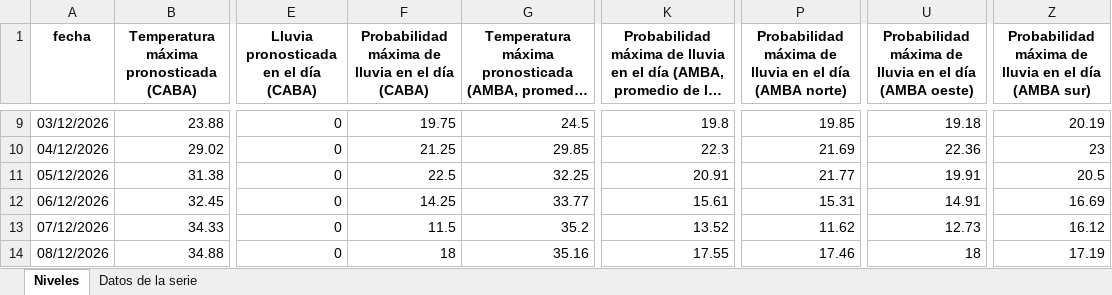
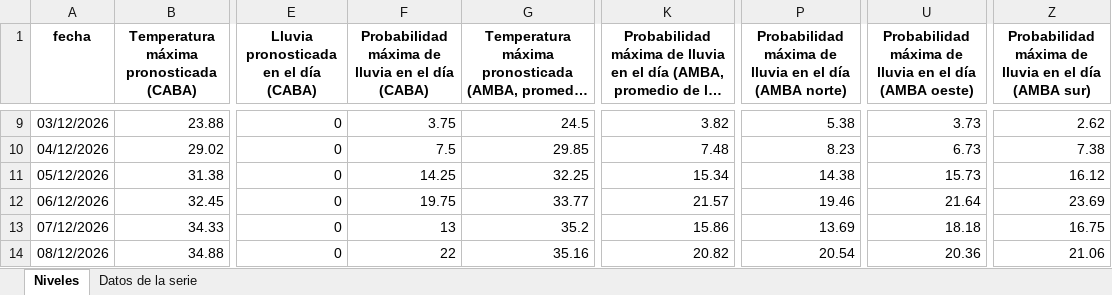
Before and after one commit to rodrigotperelsztein-source/monitor-series, an Excel workbook: data/excel/clima_amba_pronostico.xlsx, sheet Niveles, drawn as a sheet; only a part is shown, gaps mark what is left out; long unchanged cells end in …; values as stored, in another font and other column widths than the file's, no borders; the diff covers the shown part only; the diff names each change by its address in the sheet, - before the commit and + after, or states it on an @@ line.

```diff
--- a/data/excel/clima_amba_pronostico.xlsx (sheet Niveles)
+++ b/data/excel/clima_amba_pronostico.xlsx (sheet Niveles)
-F9: 19.75
+F9: 3.75
-K9: 19.8
+K9: 3.82
-P9: 19.85
+P9: 5.38
-U9: 19.18
+U9: 3.73
-Z9: 20.19
+Z9: 2.62
-F10: 21.25
+F10: 7.5
-K10: 22.3
+K10: 7.48
-P10: 21.69
+P10: 8.23
-U10: 22.36
+U10: 6.73
-Z10: 23
+Z10: 7.38
-F11: 22.5
+F11: 14.25
-K11: 20.91
+K11: 15.34
-P11: 21.77
+P11: 14.38
-U11: 19.91
+U11: 15.73
-Z11: 20.5
+Z11: 16.12
-F12: 14.25
+F12: 19.75
-K12: 15.61
+K12: 21.57
-P12: 15.31
+P12: 19.46
-U12: 14.91
+U12: 21.64
-Z12: 16.69
+Z12: 23.69
-F13: 11.5
+F13: 13
-K13: 13.52
+K13: 15.86
-P13: 11.62
+P13: 13.69
-U13: 12.73
+U13: 18.18
-Z13: 16.12
+Z13: 16.75
-F14: 18
+F14: 22
-K14: 17.55
+K14: 20.82
-P14: 17.46
+P14: 20.54
-U14: 18
+U14: 20.36
-Z14: 17.19
+Z14: 21.06
```
Also changed, not shown: 2 added rows, 2 removed rows and 134 edited cells elsewhere in this sheet, sheet Datos de la serie, 54 other files.
